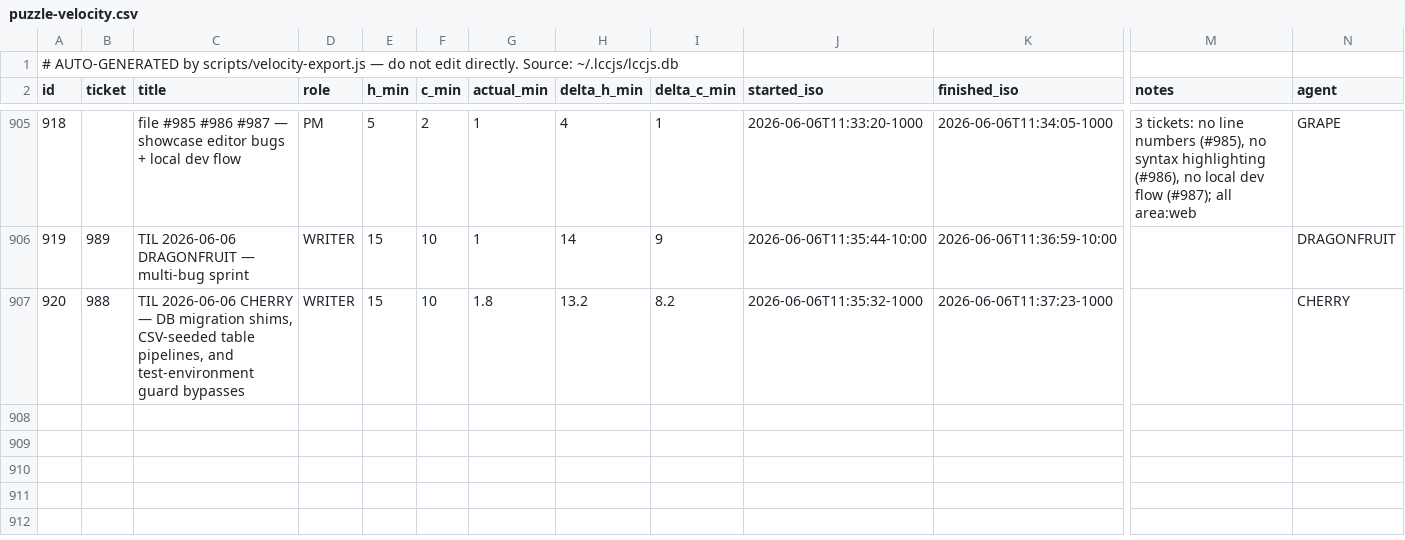
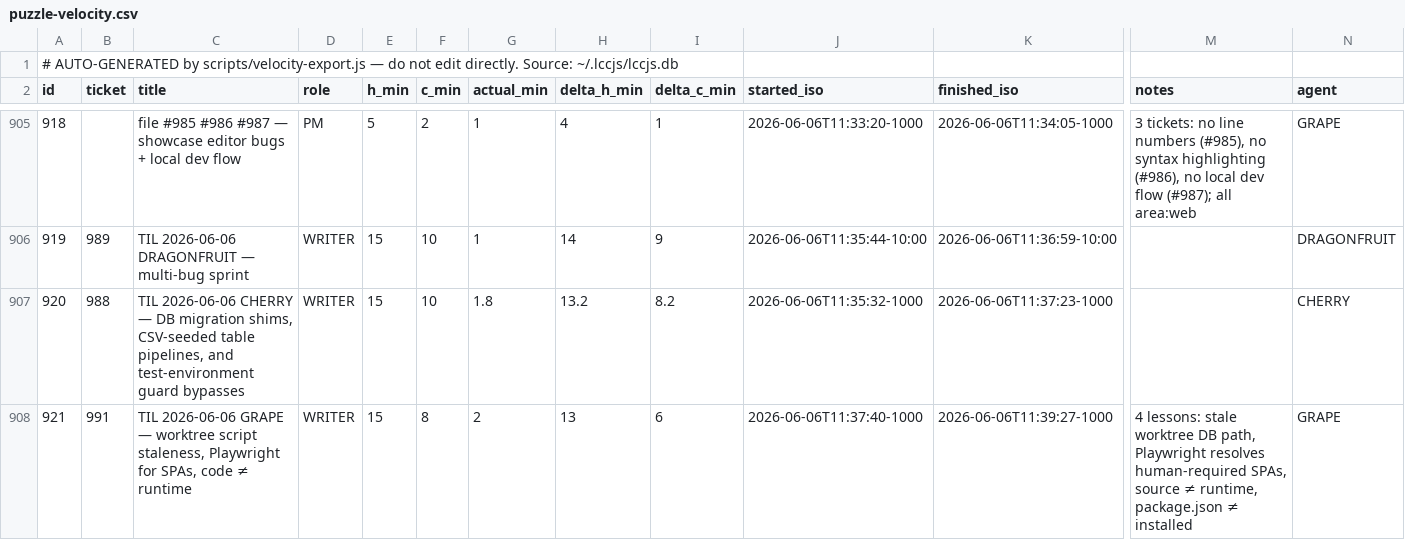
Before and after one commit to avidrucker/lccjs, a CSV file: docs/puzzle-velocity.csv, drawn as a sheet; only a part is shown, gaps mark what is left out; rows hold the shown columns only; the diff names each change by its address in the sheet, - before the commit and + after, or states it on an @@ line.

```diff
--- a/docs/puzzle-velocity.csv
+++ b/docs/puzzle-velocity.csv
+row 908: 921 | 991 | TIL 2026-06-06 GRAPE — worktree script staleness, Playwright for SPAs, code ≠ runtime | WRITER | 15 | 8 | 2 | 13 | 6 | 2026-06-06T11:37:40-1000 | 2026-06-06T11:39:27-1000 | 4 lessons: stale worktree DB path, Playwright resolves human-required SPAs, source ≠ runtime, package.json ≠ installed | GRAPE
```
Also changed, not shown: 2 other files.
